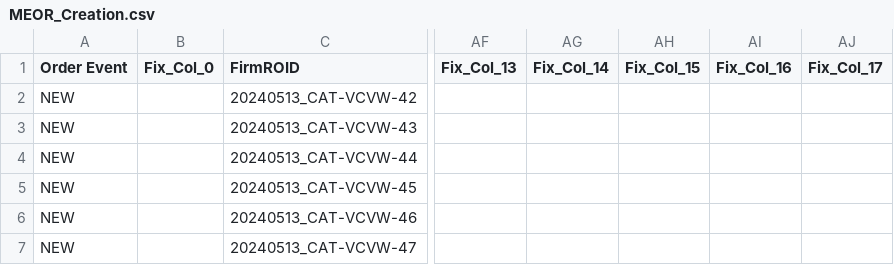
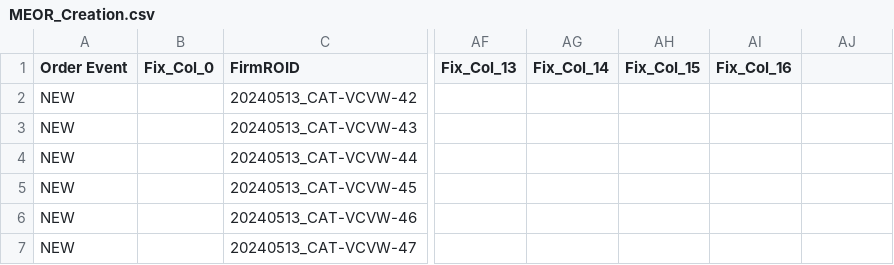
Before and after one commit to Umair-Mubeen/Regulatory, a CSV file: MEOR_Creation.csv, drawn as a sheet; only a part is shown, gaps mark what is left out; the diff names each change by its address in the sheet, - before the commit and + after, or states it on an @@ line.

```diff
--- a/MEOR_Creation.csv
+++ b/MEOR_Creation.csv
-AJ1: Fix_Col_17
+AJ1: (empty)
```
Also changed, not shown: 7 other files.
